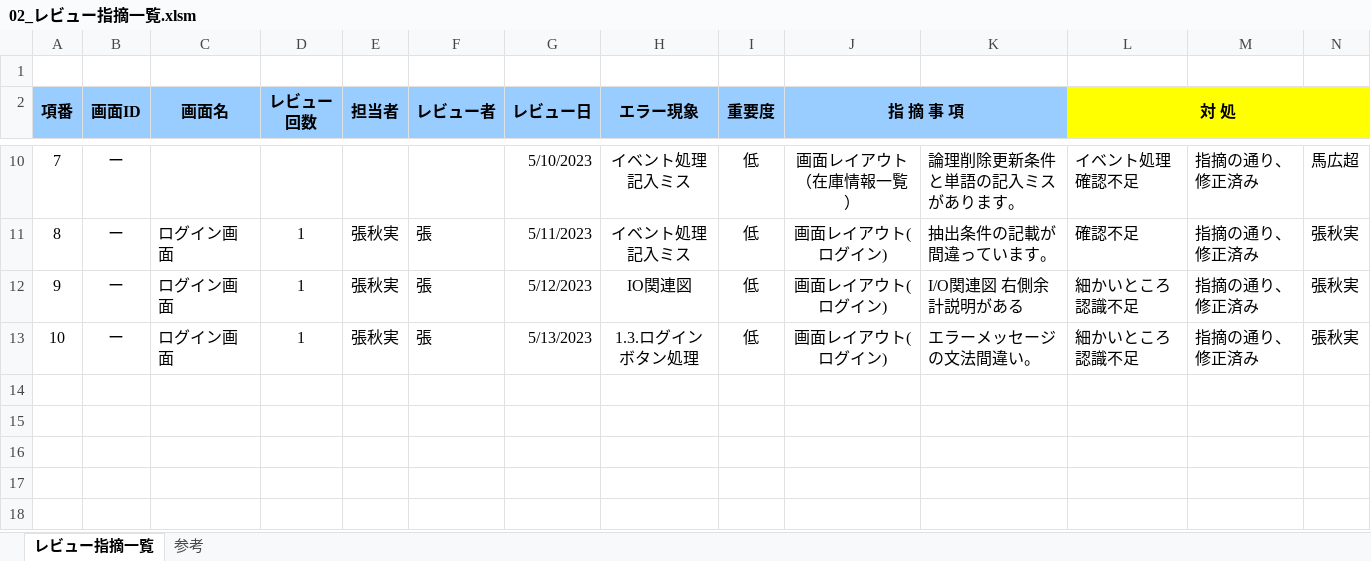
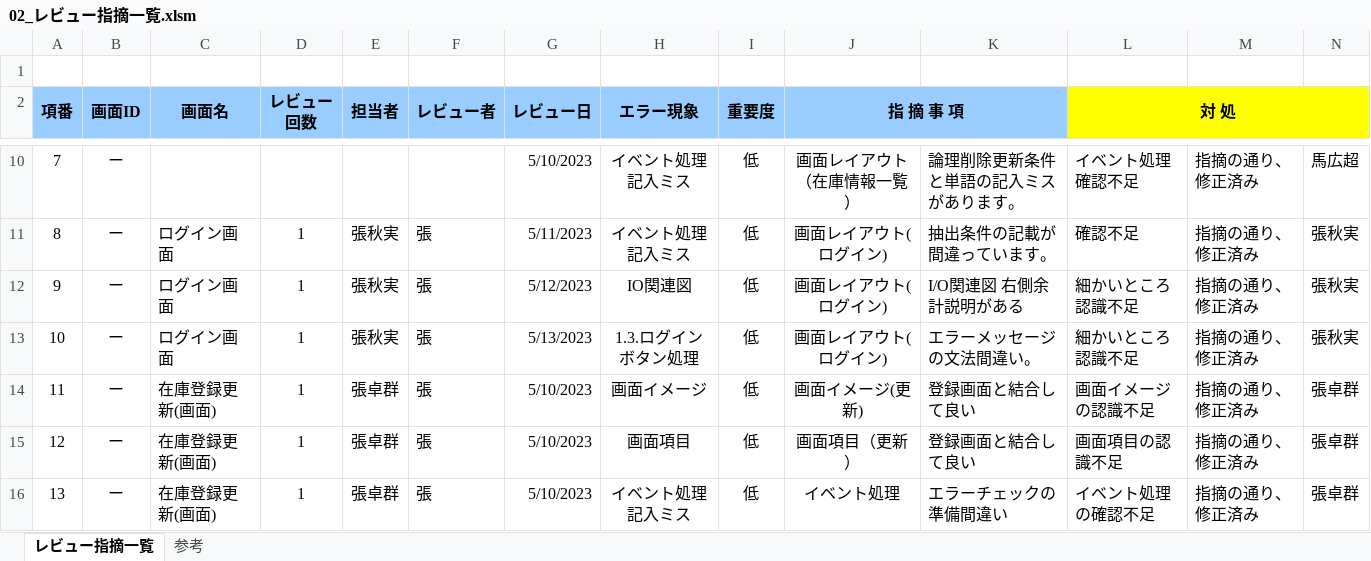
Before and after one commit to nts-ed/2023-05, an Excel workbook: 2023-05/202305/09_品質管理/02_レビュー指摘一覧.xlsm, sheet レビュー指摘一覧, drawn as a sheet; only a part is shown, gaps mark what is left out; values as stored, in another font and other column widths than the file's, no borders; rows hold the shown columns only; the diff names each change by its address in the sheet, - before the commit and + after, or states it on an @@ line.

Commit message:
Update 02_レビュー指摘一覧.xlsm

```diff
--- a/2023-05/202305/09_品質管理/02_レビュー指摘一覧.xlsm (sheet レビュー指摘一覧)
+++ b/2023-05/202305/09_品質管理/02_レビュー指摘一覧.xlsm (sheet レビュー指摘一覧)
+row 14: 11 | ー | 在庫登録更新(画面) | 1 | 張卓群 | 張 | 5/10/2023 | 画面イメージ | 低 | 画面イメージ(更新) | 登録画面と結合して良い | 画面イメージの認識不足 | 指摘の通り、修正済み | 張卓群
+row 15: 12 | ー | 在庫登録更新(画面) | 1 | 張卓群 | 張 | 5/10/2023 | 画面項目 | 低 | 画面項目（更新） | 登録画面と結合して良い | 画面項目の認識不足 | 指摘の通り、修正済み | 張卓群
+row 16: 13 | ー | 在庫登録更新(画面) | 1 | 張卓群 | 張 | 5/10/2023 | イベント処理記入ミス | 低 | イベント処理 | エラーチェックの準備間違い | イベント処理の確認不足 | 指摘の通り、修正済み | 張卓群
```
